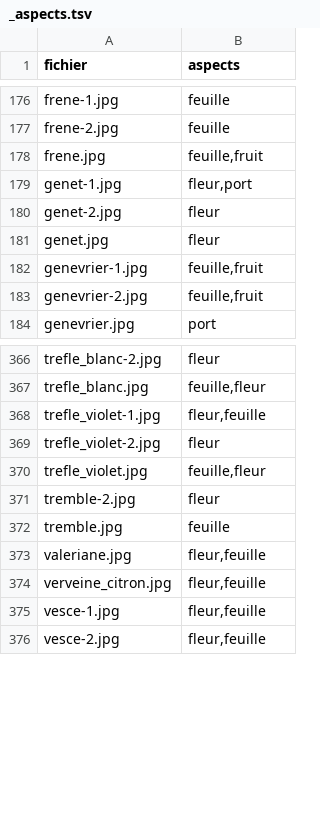
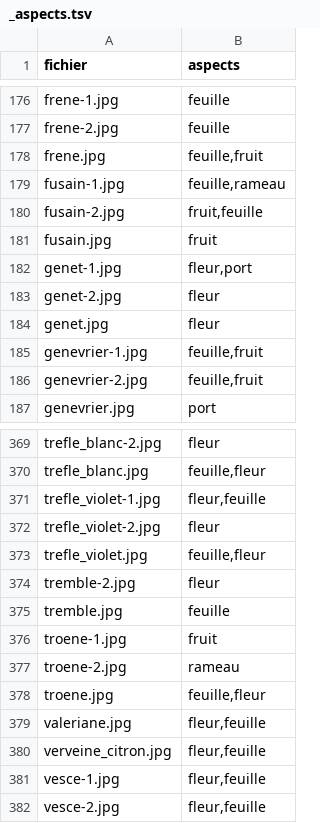
Before and after one commit to iribarnesy/atlas-especes, a TSV file: img/quiz-extra/_aspects.tsv, drawn as a sheet; only a part is shown, gaps mark what is left out.

Commit message:
Fusain d'Europe et troène commun : l'ourlet de haie calcaire
Deux arbustes qui manquaient à l'atlas des ligneux, et qu'on ne peut pas ne
pas croiser dans une haie : le fusain dans la fraîcheur du pied, le troène
sur le talus sec. Tous deux à fruits toxiques.

Ajoutés au tableau maître, aux nuanciers (lumière, eau, trophie, pH
calcicole, chaleur), à la liste AM des mycorhizes et au calendrier de
floraison — fusain en mai-juin, troène en juin, très parfumé.

Nouvelle confusion : sureau / troène. C'est la vraie erreur de terrain, deux
baies noires dans la même haie. Feuilles composées + ombelles pendantes
(comestibles cuites) contre feuilles simples opposées + grappes dressées
(toxiques).

Vignettes + 2 photos de quiz chacun (iNaturalist), aspects annotés.

```diff
--- a/img/quiz-extra/_aspects.tsv
+++ b/img/quiz-extra/_aspects.tsv
@@ -178,2 +178,5 @@ frene-2.jpg	feuille
 frene.jpg	feuille,fruit
+fusain-1.jpg	feuille,rameau
+fusain-2.jpg	fruit,feuille
+fusain.jpg	fruit
 genet-1.jpg	fleur,port
@@ -372,2 +375,5 @@ tremble-2.jpg	fleur
 tremble.jpg	feuille
+troene-1.jpg	fruit
+troene-2.jpg	rameau
+troene.jpg	feuille,fleur
 valeriane.jpg	fleur,feuille
```
Also changed, not shown: 8 other files.
